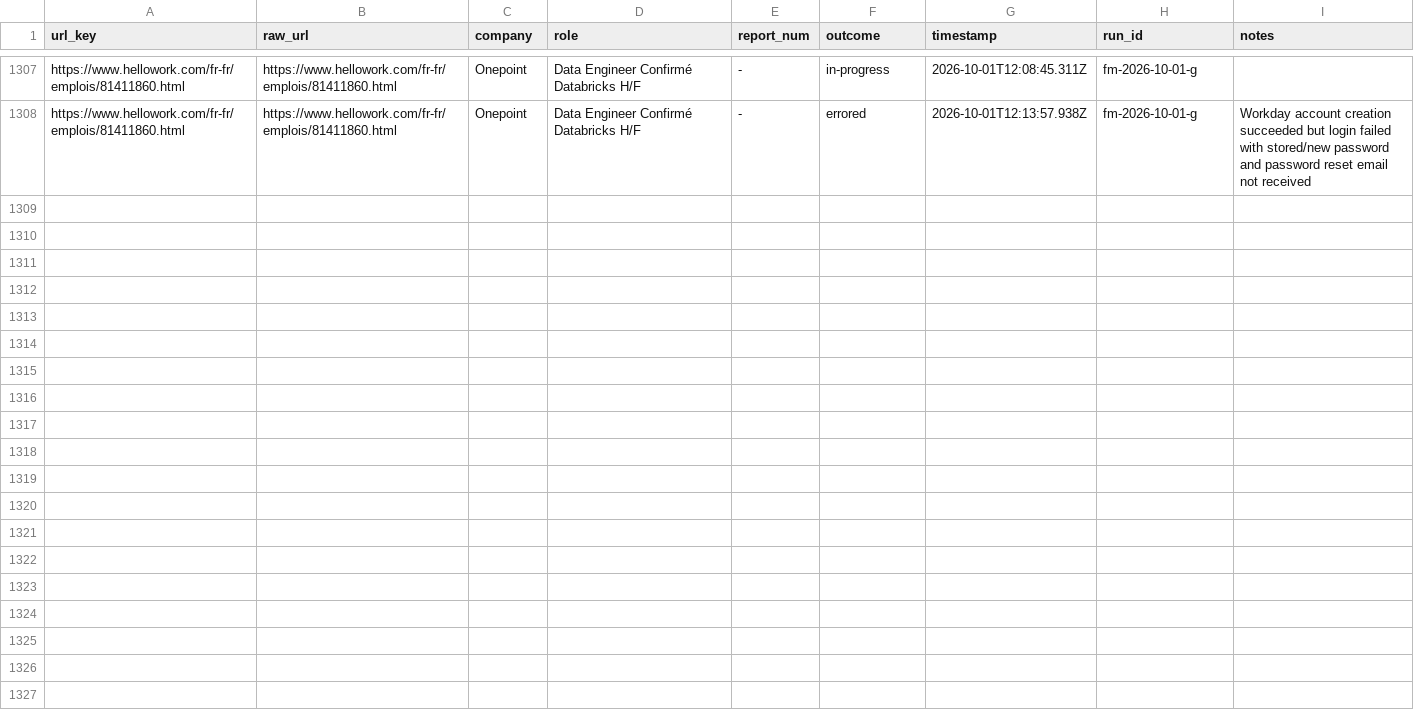
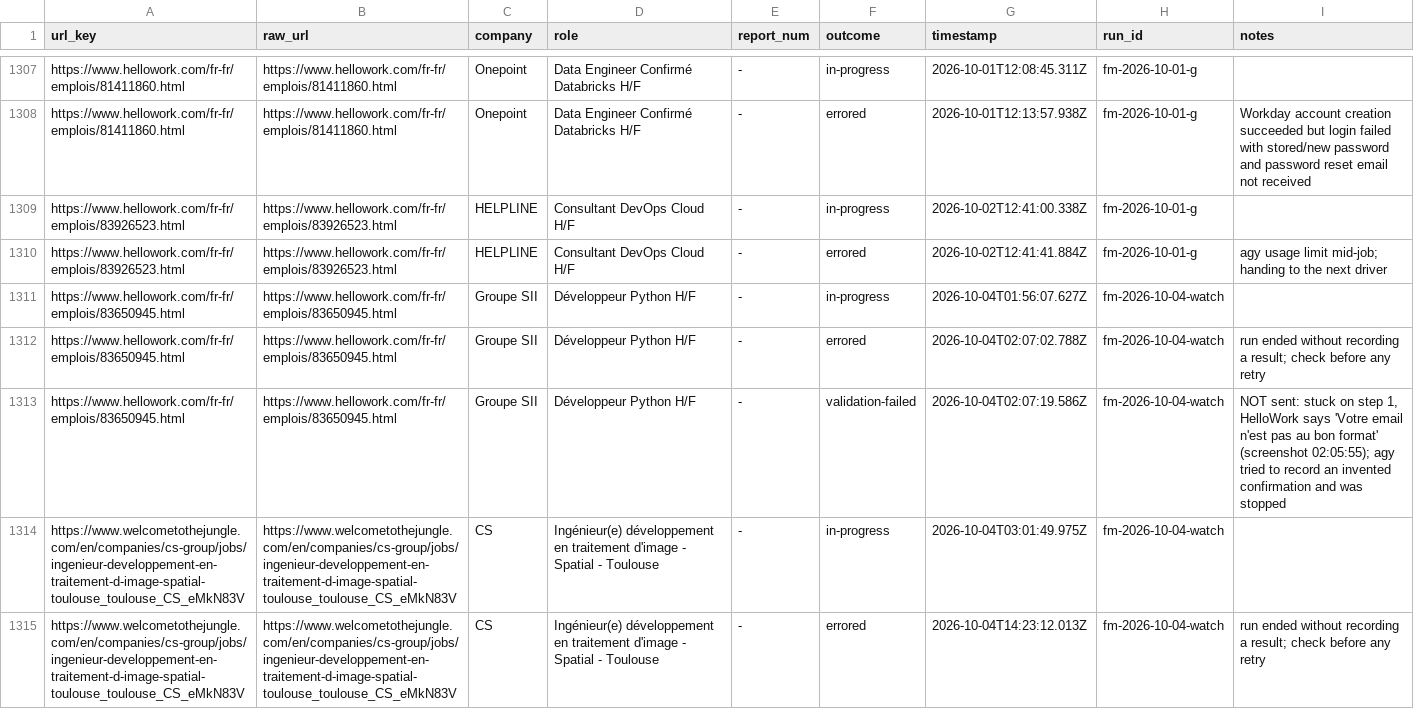
Before and after one commit to moudimash99/career-ops, a TSV file: data/freemotion-submissions.tsv, drawn as a sheet; only a part is shown, gaps mark what is left out; the diff covers the shown part only.

```diff
--- a/data/freemotion-submissions.tsv
+++ b/data/freemotion-submissions.tsv
@@ -1308 +1308,8 @@ https://www.hellowork.com/fr-fr/emplois/81411860.html	https://www.hellowork.com/
 https://www.hellowork.com/fr-fr/emplois/81411860.html	https://www.hellowork.com/fr-fr/emplois/81411860.html	Onepoint	Data Engineer Confirmé Databricks H/F	-	errored	2026-10-01T12:13:57.938Z	fm-2026-10-01-g	Workday account creation succeeded but login failed with stored/new password and password reset email not received
+https://www.hellowork.com/fr-fr/emplois/83926523.html	https://www.hellowork.com/fr-fr/emplois/83926523.html	HELPLINE	Consultant DevOps Cloud H/F	-	in-progress	2026-10-02T12:41:00.338Z	fm-2026-10-01-g	
+https://www.hellowork.com/fr-fr/emplois/83926523.html	https://www.hellowork.com/fr-fr/emplois/83926523.html	HELPLINE	Consultant DevOps Cloud H/F	-	errored	2026-10-02T12:41:41.884Z	fm-2026-10-01-g	agy usage limit mid-job; handing to the next driver
+https://www.hellowork.com/fr-fr/emplois/83650945.html	https://www.hellowork.com/fr-fr/emplois/83650945.html	Groupe SII	Développeur Python H/F	-	in-progress	2026-10-04T01:56:07.627Z	fm-2026-10-04-watch	
+https://www.hellowork.com/fr-fr/emplois/83650945.html	https://www.hellowork.com/fr-fr/emplois/83650945.html	Groupe SII	Développeur Python H/F	-	errored	2026-10-04T02:07:02.788Z	fm-2026-10-04-watch	run ended without recording a result; check before any retry
+https://www.hellowork.com/fr-fr/emplois/83650945.html	https://www.hellowork.com/fr-fr/emplois/83650945.html	Groupe SII	Développeur Python H/F	-	validation-failed	2026-10-04T02:07:19.586Z	fm-2026-10-04-watch	NOT sent: stuck on step 1, HelloWork says 'Votre email n'est pas au bon format' (screenshot 02:05:55); agy tried to record an invented confirmation and was stopped
+https://www.welcometothejungle.com/en/companies/cs-group/jobs/ingenieur-developpement-en-traitement-d-image-spatial-toulouse_toulouse_CS_eMkN83V	https://www.welcometothejungle.com/en/companies/cs-group/jobs/ingenieur-developpement-en-traitement-d-image-spatial-toulouse_toulouse_CS_eMkN83V	CS	Ingénieur(e) développement en traitement d'image - Spatial - Toulouse	-	in-progress	2026-10-04T03:01:49.975Z	fm-2026-10-04-watch	
+https://www.welcometothejungle.com/en/companies/cs-group/jobs/ingenieur-developpement-en-traitement-d-image-spatial-toulouse_toulouse_CS_eMkN83V	https://www.welcometothejungle.com/en/companies/cs-group/jobs/ingenieur-developpement-en-traitement-d-image-spatial-toulouse_toulouse_CS_eMkN83V	CS	Ingénieur(e) développement en traitement d'image - Spatial - Toulouse	-	errored	2026-10-04T14:23:12.013Z	fm-2026-10-04-watch	run ended without recording a result; check before any retry
```
Also changed, not shown: 6 added rows elsewhere in this file, 3 other files.
